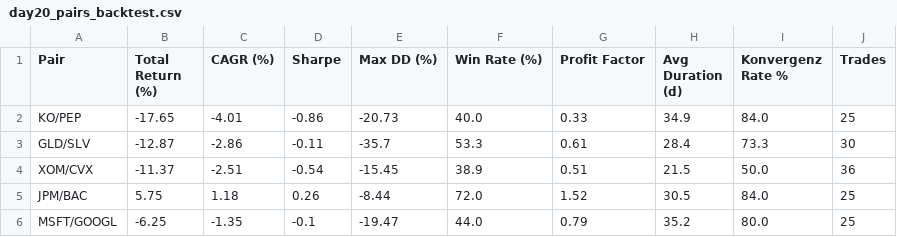
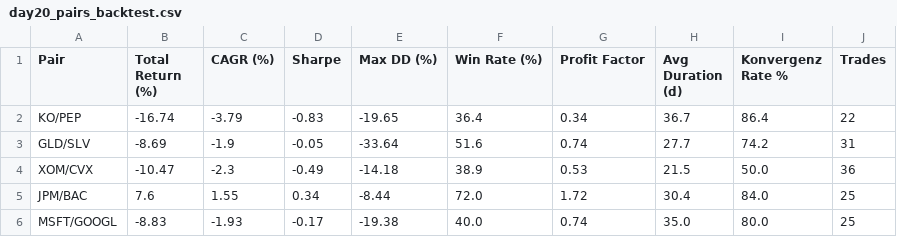
Before and after one commit to stevenr2107/finance-toolkit, a CSV file: day20_pairs_backtest.csv, drawn as a sheet.

```diff
--- a/day20_pairs_backtest.csv
+++ b/day20_pairs_backtest.csv
@@ -1,6 +1,6 @@
 Pair,Total Return (%),CAGR (%),Sharpe,Max DD (%),Win Rate (%),Profit Factor,Avg Duration (d),Konvergenz Rate %,Trades
-KO/PEP,-17.65,-4.01,-0.86,-20.73,40.0,0.33,34.9,84.0,25
-GLD/SLV,-12.87,-2.86,-0.11,-35.7,53.3,0.61,28.4,73.3,30
-XOM/CVX,-11.37,-2.51,-0.54,-15.45,38.9,0.51,21.5,50.0,36
-JPM/BAC,5.75,1.18,0.26,-8.44,72.0,1.52,30.5,84.0,25
-MSFT/GOOGL,-6.25,-1.35,-0.1,-19.47,44.0,0.79,35.2,80.0,25
+KO/PEP,-16.74,-3.79,-0.83,-19.65,36.4,0.34,36.7,86.4,22
+GLD/SLV,-8.69,-1.9,-0.05,-33.64,51.6,0.74,27.7,74.2,31
+XOM/CVX,-10.47,-2.3,-0.49,-14.18,38.9,0.53,21.5,50.0,36
+JPM/BAC,7.6,1.55,0.34,-8.44,72.0,1.72,30.4,84.0,25
+MSFT/GOOGL,-8.83,-1.93,-0.17,-19.38,40.0,0.74,35.0,80.0,25
```
Also changed, not shown: day16_volume_signals.csv, day20_cointegration_results.csv, 6 other files.
